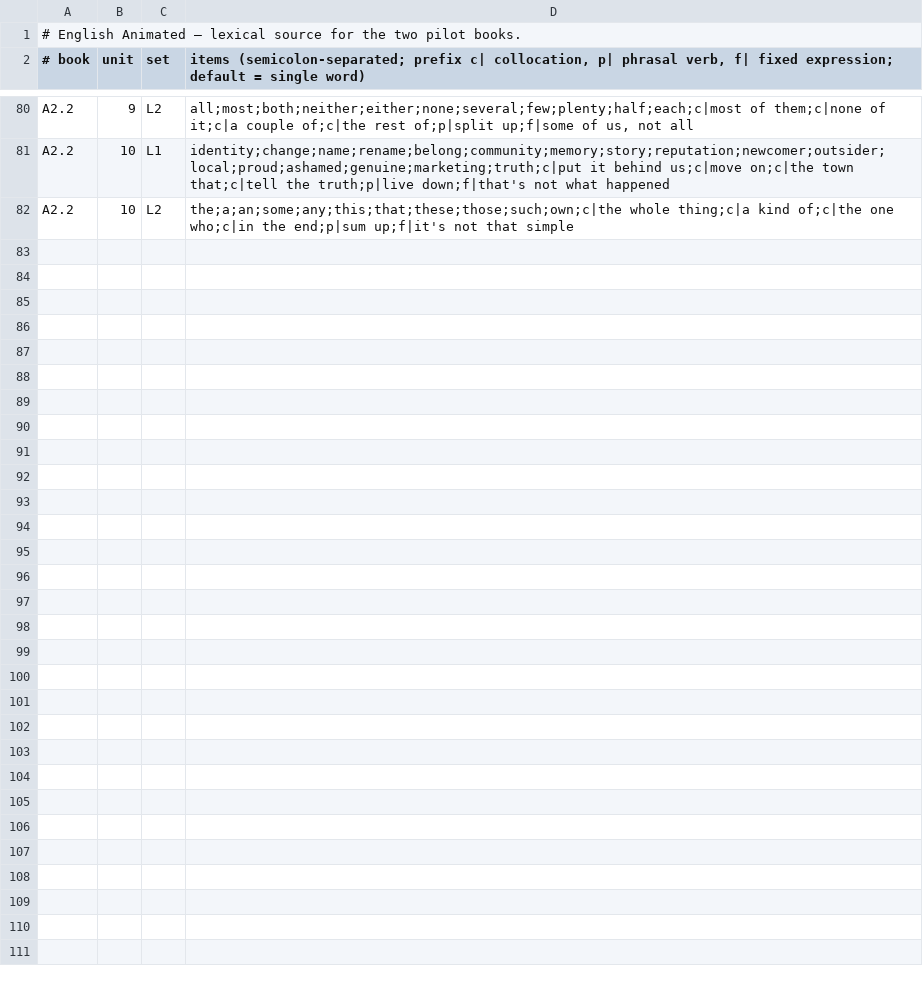
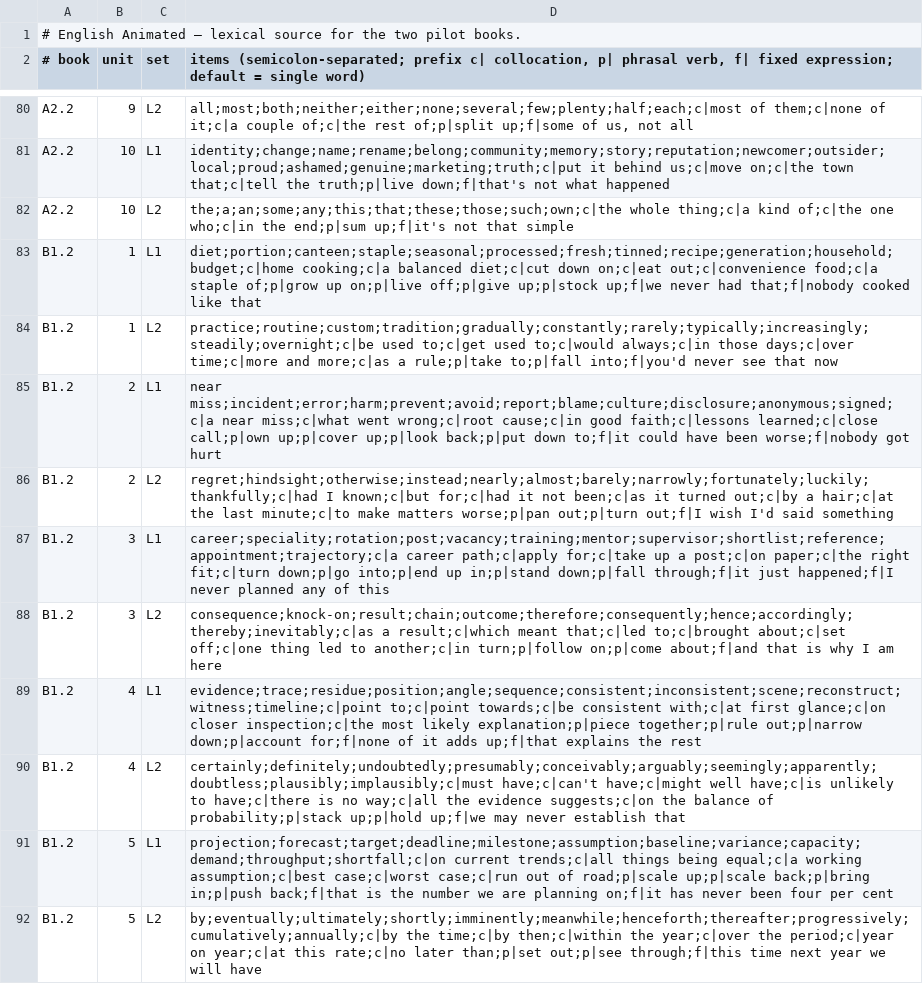
Before and after one commit to kareemkhorbatli101/Animated-Courses, a TSV file: docs/english-animated/data/lexis-source.tsv, drawn as a sheet; only a part is shown, gaps mark what is left out; the diff covers the shown part only; the diff names each change by its address in the sheet, - before the commit and + after, or states it on an @@ line.

```diff
--- a/docs/english-animated/data/lexis-source.tsv
+++ b/docs/english-animated/data/lexis-source.tsv
+row 83: B1.2 | 1 | L1 | diet;portion;canteen;staple;seasonal;processed;fresh;tinned;recipe;generation;household;budget;c|home cooking;c|a balanced diet;c|cut down on;c|eat out;c|convenience food;c|a staple of;p|grow up on;p|live off;p|give up;p|stock up;f|we never had that;f|nobody cooked like that
+row 84: B1.2 | 1 | L2 | practice;routine;custom;tradition;gradually;constantly;rarely;typically;increasingly;steadily;overnight;c|be used to;c|get used to;c|would always;c|in those days;c|over time;c|more and more;c|as a rule;p|take to;p|fall into;f|you'd never see that now
+row 85: B1.2 | 2 | L1 | near miss;incident;error;harm;prevent;avoid;report;blame;culture;disclosure;anonymous;signed;c|a near miss;c|what went wrong;c|root cause;c|in good faith;c|lessons learned;c|close call;p|own up;p|cover up;p|look back;p|put down to;f|it could have been worse;f|nobody got hurt
+row 86: B1.2 | 2 | L2 | regret;hindsight;otherwise;instead;nearly;almost;barely;narrowly;fortunately;luckily;thankfully;c|had I known;c|but for;c|had it not been;c|as it turned out;c|by a hair;c|at the last minute;c|to make matters worse;p|pan out;p|turn out;f|I wish I'd said something
+row 87: B1.2 | 3 | L1 | career;speciality;rotation;post;vacancy;training;mentor;supervisor;shortlist;reference;appointment;trajectory;c|a career path;c|apply for;c|take up a post;c|on paper;c|the right fit;c|turn down;p|go into;p|end up in;p|stand down;p|fall through;f|it just happened;f|I never planned any of this
+row 88: B1.2 | 3 | L2 | consequence;knock-on;result;chain;outcome;therefore;consequently;hence;accordingly;thereby;inevitably;c|as a result;c|which meant that;c|led to;c|brought about;c|set off;c|one thing led to another;c|in turn;p|follow on;p|come about;f|and that is why I am here
+row 89: B1.2 | 4 | L1 | evidence;trace;residue;position;angle;sequence;consistent;inconsistent;scene;reconstruct;witness;timeline;c|point to;c|point towards;c|be consistent with;c|at first glance;c|on closer inspection;c|the most likely explanation;p|piece together;p|rule out;p|narrow down;p|account for;f|none of it adds up;f|that explains the rest
+row 90: B1.2 | 4 | L2 | certainly;definitely;undoubtedly;presumably;conceivably;arguably;seemingly;apparently;doubtless;plausibly;implausibly;c|must have;c|can't have;c|might well have;c|is unlikely to have;c|there is no way;c|all the evidence suggests;c|on the balance of probability;p|stack up;p|hold up;f|we may never establish that
+row 91: B1.2 | 5 | L1 | projection;forecast;target;deadline;milestone;assumption;baseline;variance;capacity;demand;throughput;shortfall;c|on current trends;c|all things being equal;c|a working assumption;c|best case;c|worst case;c|run out of road;p|scale up;p|scale back;p|bring in;p|push back;f|that is the number we are planning on;f|it has never been four per cent
+row 92: B1.2 | 5 | L2 | by;eventually;ultimately;shortly;imminently;meanwhile;henceforth;thereafter;progressively;cumulatively;annually;c|by the time;c|by then;c|within the year;c|over the period;c|year on year;c|at this rate;c|no later than;p|set out;p|see through;f|this time next year we will have
```
Also changed, not shown: 10 added rows elsewhere in this file, 31 other files.
